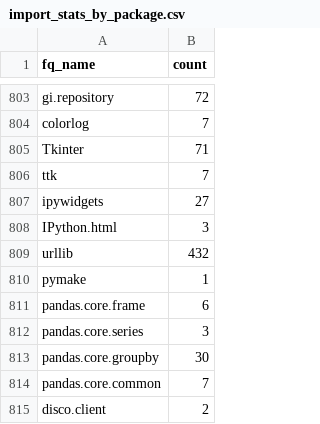
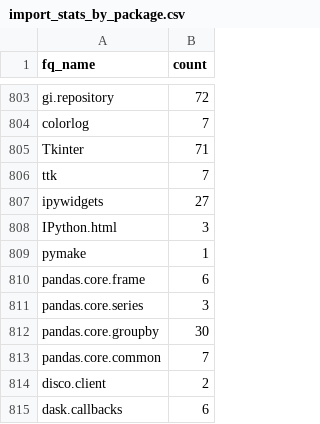
Before and after one commit to GirZ0n/Lupa-Visualization, a CSV file: resources/python_imports/data/exclude_stdlib/import_stats_by_package.csv, drawn as a sheet; only a part is shown, gaps mark what is left out; the shorter side is filled out with more unchanged rows; the diff names each change by its address in the sheet, - before the commit and + after, or states it on an @@ line.

Commit message:
Fixed stats

```diff
--- a/resources/python_imports/data/exclude_stdlib/import_stats_by_package.csv
+++ b/resources/python_imports/data/exclude_stdlib/import_stats_by_package.csv
-row 809: urllib | 432
```
Also changed, not shown: 1 other file.
